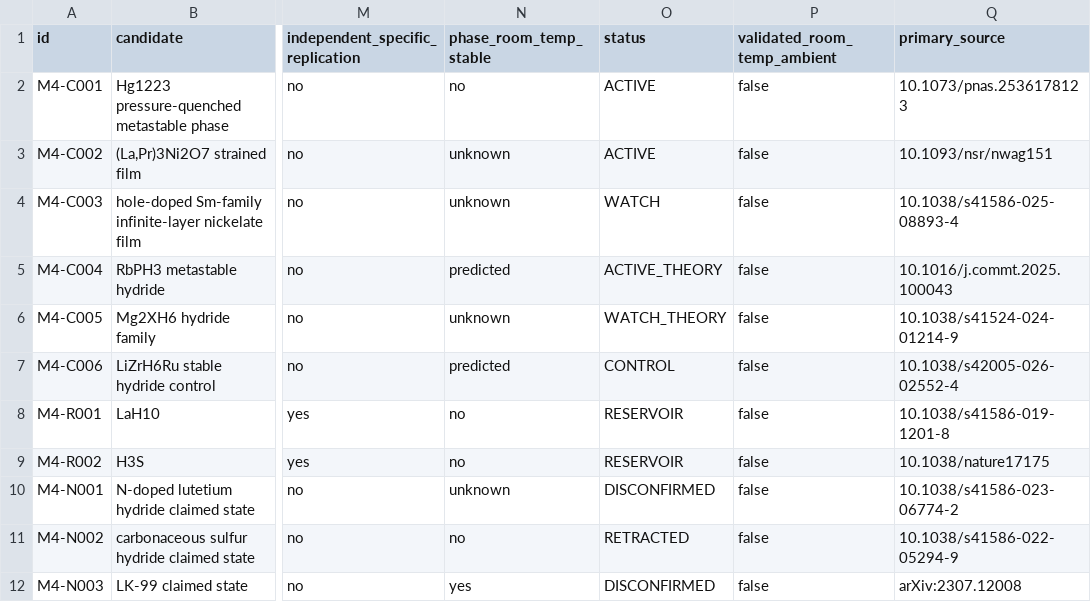
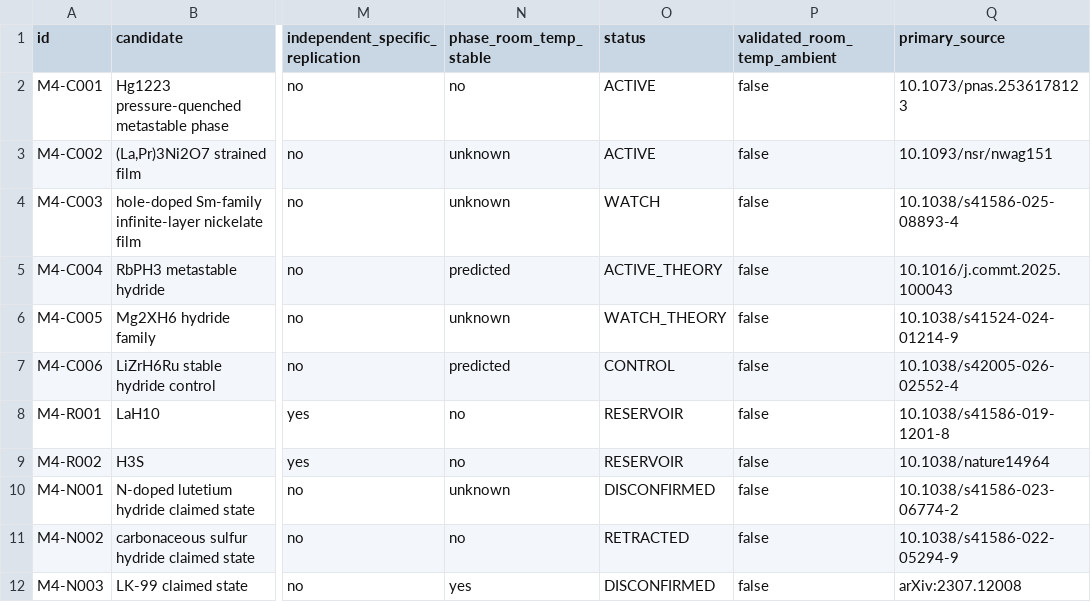
Before and after one commit to in-c0/Gyeol, a CSV file: moonshots/superconductors/M4-candidates.csv, drawn as a sheet; only a part is shown, gaps mark what is left out; the diff names each change by its address in the sheet, - before the commit and + after, or states it on an @@ line.

Commit message:
point H3S evidence to direct transport and magnetic source

```diff
--- a/moonshots/superconductors/M4-candidates.csv
+++ b/moonshots/superconductors/M4-candidates.csv
-Q9 (primary_source): 10.1038/nature17175
+Q9 (primary_source): 10.1038/nature14964
```
